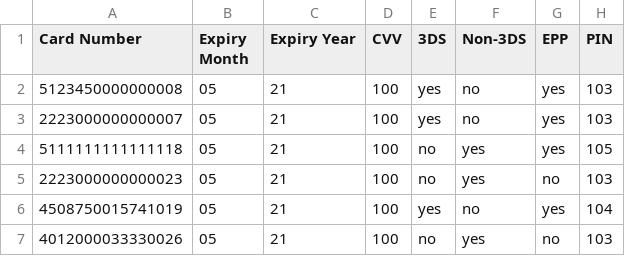
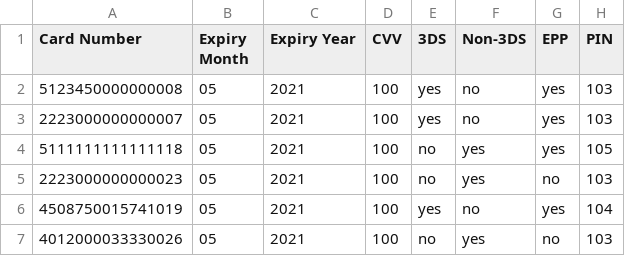
Before and after one commit to sidag99/Safexpay-Testing, a CSV file: Configuration_Files/Transactions/Card Information/MPGS.csv, drawn as a sheet; the diff names each change by its address in the sheet, - before the commit and + after, or states it on an @@ line.

```diff
--- a/Configuration_Files/Transactions/Card Information/MPGS.csv
+++ b/Configuration_Files/Transactions/Card Information/MPGS.csv
-C2:C7 (Expiry Year): 21
+C2:C7 (Expiry Year): 2021
```
Also changed, not shown: Output_Files/Create_Merchant_All_Sessions.csv, Output_Files/Create_Merchant_Last_Session.csv, 22 other files.
